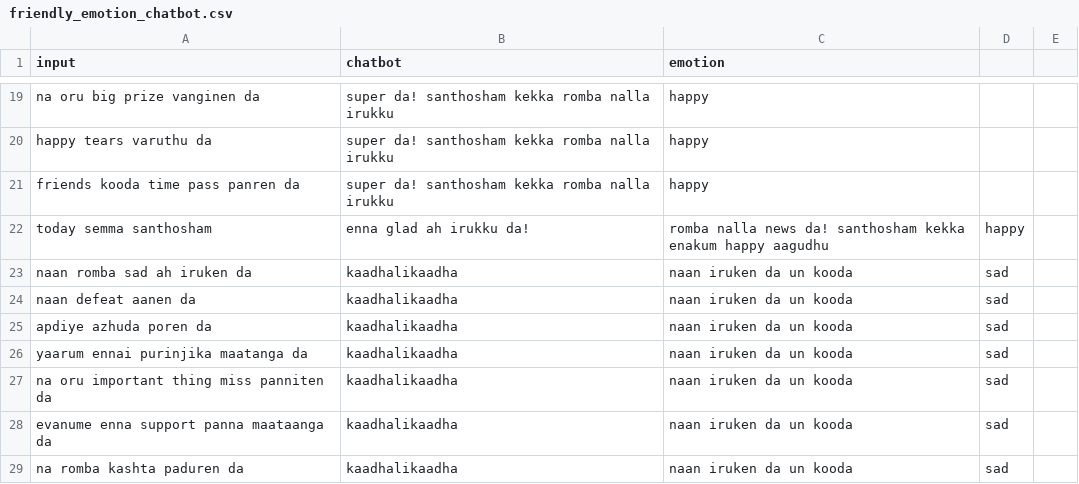
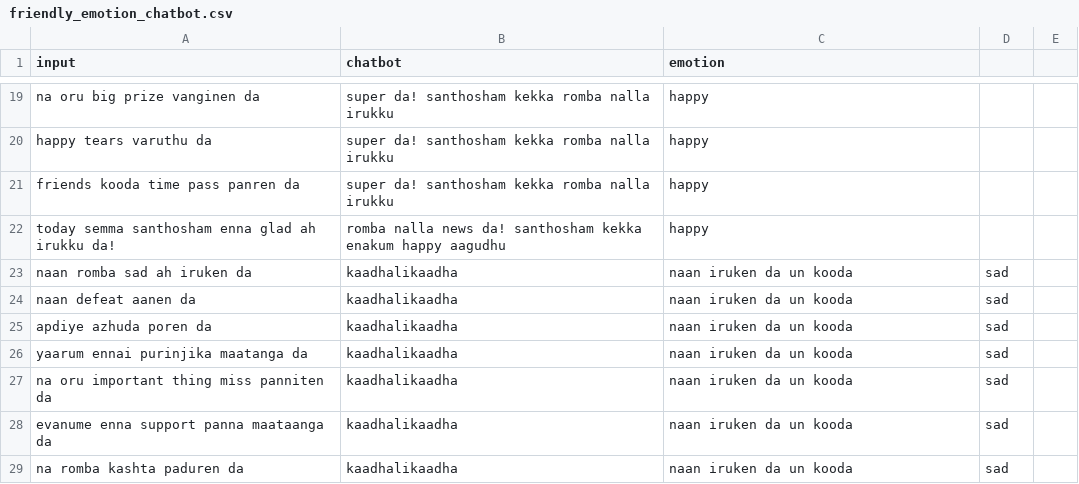
Before and after one commit to Ananthakrishnan171/chatbot_2, a CSV file: friendly_emotion_chatbot.csv, drawn as a sheet; only a part is shown, gaps mark what is left out.

Commit message:
Update friendly_emotion_chatbot.csv

```diff
--- a/friendly_emotion_chatbot.csv
+++ b/friendly_emotion_chatbot.csv
@@ -21,3 +21,3 @@ happy tears varuthu da,super da! santhosham kekka romba nalla irukku,happy
 friends kooda time pass panren da,super da! santhosham kekka romba nalla irukku,happy
-today semma santhosham,enna glad ah irukku da!,romba nalla news da! santhosham kekka enakum happy aagudhu,happy
+today semma santhosham enna glad ah irukku da!,romba nalla news da! santhosham kekka enakum happy aagudhu,happy
 naan romba sad ah iruken da,kaadhalikaadha, naan iruken da un kooda,sad
```
